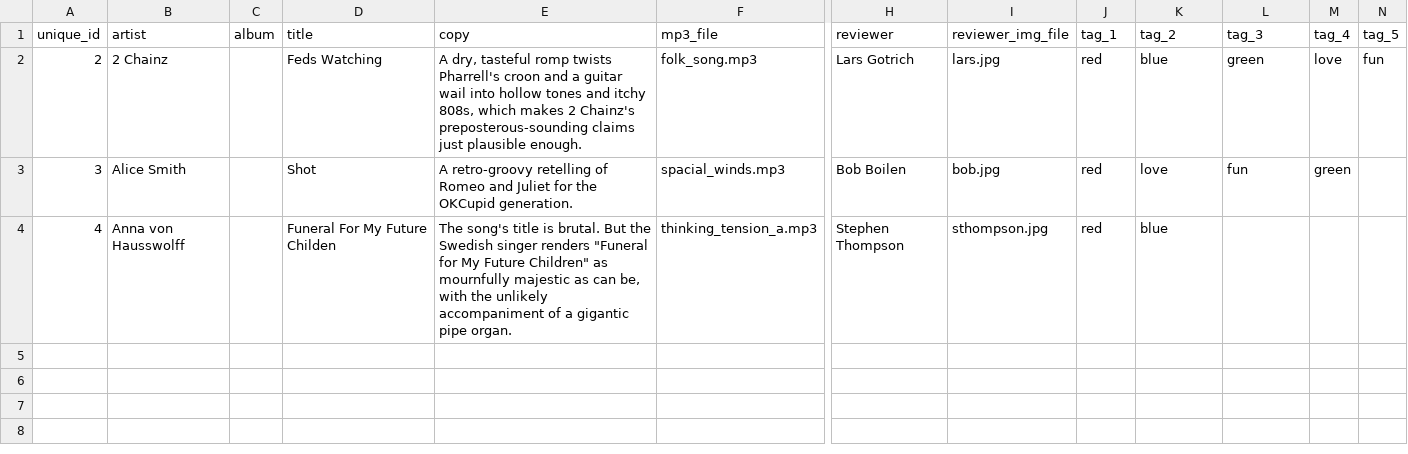
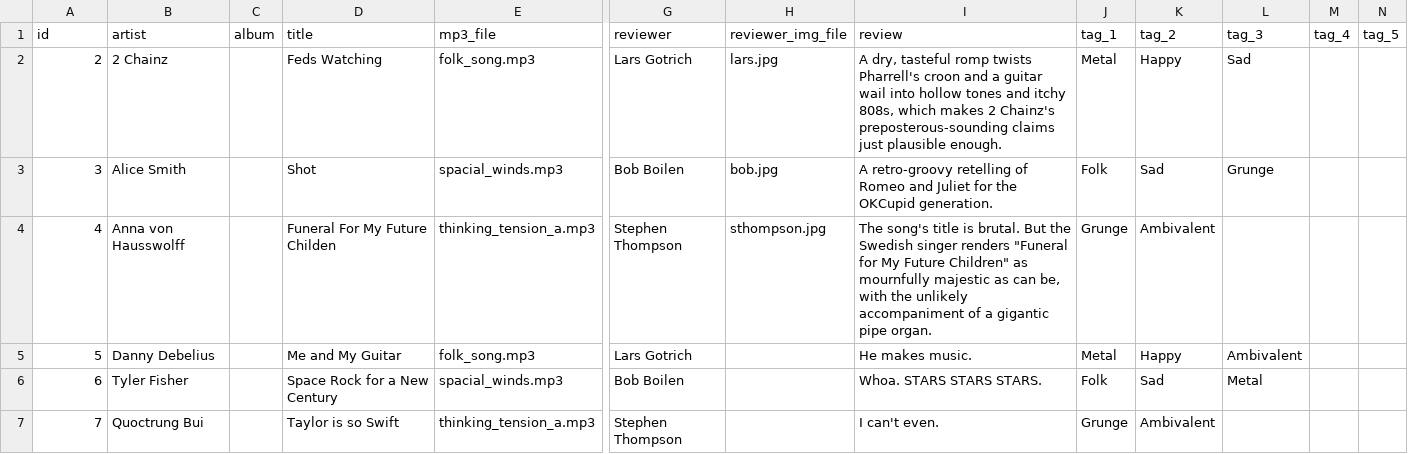
Before and after one commit to nprapps/bestsongs14, a CSV file: data/songs.csv, drawn as a sheet; only a part is shown, gaps mark what is left out; removed rows and columns are numbered as before the commit, all else as after; rows hold the shown columns only; the diff names each change by its address in the sheet, - before the commit and + after, or states it on an @@ line.

```diff
--- a/data/songs.csv
+++ b/data/songs.csv
-column E (copy), rows 2-4: A dry, tasteful romp twists Pharrell's croon and a guitar wail into hollow tones and itchy 808s, which makes 2 Chainz's preposterous-sounding claims just plausible enough. | A retro-groovy retelling of Romeo and Juliet for the OKCupid generation. | The song's title is brutal. But the Swedish singer renders "Funeral for My Future Children" as mournfully majestic as can be, with the unlikely accompaniment of a gigantic pipe organ.
+column I (review), rows 2-4: A dry, tasteful romp twists Pharrell's croon and a guitar wail into hollow tones and itchy 808s, which makes 2 Chainz's preposterous-sounding claims just plausible enough. | A retro-groovy retelling of Romeo and Juliet for the OKCupid generation. | The song's title is brutal. But the Swedish singer renders "Funeral for My Future Children" as mournfully majestic as can be, with the unlikely accompaniment of a gigantic pipe organ.
-A1: unique_id
+A1: id
-J2 (tag_1): red
+J2 (tag_1): Metal
-K2 (tag_2): blue
+K2 (tag_2): Happy
-L2 (tag_3): green
+L2 (tag_3): Sad
-M2 (tag_4): love
+M2 (tag_4): (empty)
-N2 (tag_5): fun
+N2 (tag_5): (empty)
-J3 (tag_1): red
+J3 (tag_1): Folk
-K3 (tag_2): love
+K3 (tag_2): Sad
-L3 (tag_3): fun
+L3 (tag_3): Grunge
-M3 (tag_4): green
+M3 (tag_4): (empty)
-J4 (tag_1): red
+J4 (tag_1): Grunge
-K4 (tag_2): blue
+K4 (tag_2): Ambivalent
+row 5: 5 | Danny Debelius |  | Me and My Guitar | folk_song.mp3 | Lars Gotrich |  | He makes music. | Metal | Happy | Ambivalent
+row 6: 6 | Tyler Fisher |  | Space Rock for a New Century | spacial_winds.mp3 | Bob Boilen |  | Whoa. STARS STARS STARS. | Folk | Sad | Metal
+row 7: 7 | Quoctrung Bui |  | Taylor is so Swift | thinking_tension_a.mp3 | Stephen Thompson |  | I can't even. | Grunge | Ambivalent
```
Also changed, not shown: 6 other files.
